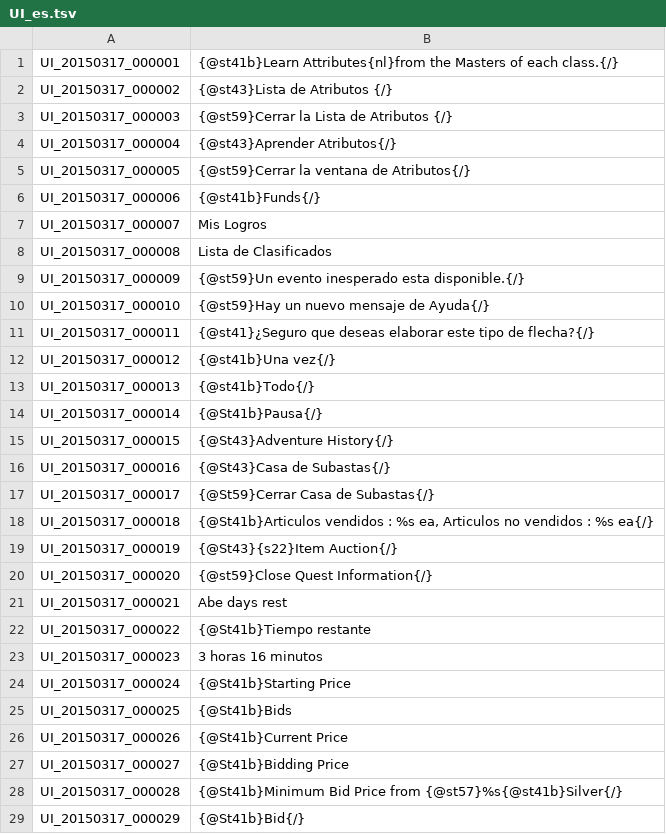
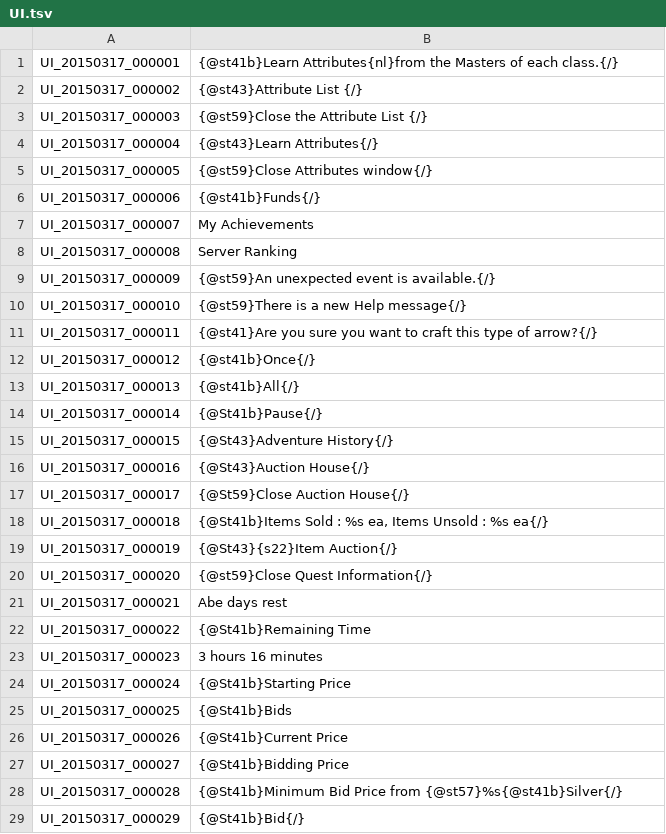
Before and after one commit to kethansteelwolf/TreeofSaviorSpain, a TSV file: UI.tsv (was UI_es.tsv), drawn as a sheet; only a part is shown.

```diff
--- a/UI_es.tsv
+++ b/UI.tsv
@@ -1,19 +1,19 @@
 UI_20150317_000001	{@st41b}Learn Attributes{nl}from the Masters of each class.{/}
-UI_20150317_000002	{@st43}Lista de Atributos {/}
-UI_20150317_000003	{@st59}Cerrar la Lista de Atributos {/}
-UI_20150317_000004	{@st43}Aprender Atributos{/}
-UI_20150317_000005	{@st59}Cerrar la ventana de Atributos{/}
+UI_20150317_000002	{@st43}Attribute List {/}
+UI_20150317_000003	{@st59}Close the Attribute List {/}
+UI_20150317_000004	{@st43}Learn Attributes{/}
+UI_20150317_000005	{@st59}Close Attributes window{/}
 UI_20150317_000006	{@st41b}Funds{/}
-UI_20150317_000007	Mis Logros
-UI_20150317_000008	Lista de Clasificados
-UI_20150317_000009	{@st59}Un evento inesperado esta disponible.{/}
-UI_20150317_000010	{@st59}Hay un nuevo mensaje de Ayuda{/}
-UI_20150317_000011	{@st41}¿Seguro que deseas elaborar este tipo de flecha?{/}
-UI_20150317_000012	{@st41b}Una vez{/}
-UI_20150317_000013	{@st41b}Todo{/}
-UI_20150317_000014	{@St41b}Pausa{/}
+UI_20150317_000007	My Achievements
+UI_20150317_000008	Server Ranking
+UI_20150317_000009	{@st59}An unexpected event is available.{/}
+UI_20150317_000010	{@st59}There is a new Help message{/}
+UI_20150317_000011	{@st41}Are you sure you want to craft this type of arrow?{/}
+UI_20150317_000012	{@st41b}Once{/}
+UI_20150317_000013	{@st41b}All{/}
+UI_20150317_000014	{@St41b}Pause{/}
 UI_20150317_000015	{@St43}Adventure History{/}
-UI_20150317_000016	{@St43}Casa de Subastas{/}
-UI_20150317_000017	{@St59}Cerrar Casa de Subastas{/}
-UI_20150317_000018	{@St41b}Articulos vendidos : %s ea, Articulos no vendidos : %s ea{/}
+UI_20150317_000016	{@St43}Auction House{/}
+UI_20150317_000017	{@St59}Close Auction House{/}
+UI_20150317_000018	{@St41b}Items Sold : %s ea, Items Unsold : %s ea{/}
 UI_20150317_000019	{@St43}{s22}Item Auction{/}
@@ -21,4 +21,4 @@ UI_20150317_000020	{@st59}Close Quest Information{/}
 UI_20150317_000021	Abe days rest
-UI_20150317_000022	{@St41b}Tiempo restante
-UI_20150317_000023	3 horas 16 minutos
+UI_20150317_000022	{@St41b}Remaining Time
+UI_20150317_000023	3 hours 16 minutes
 UI_20150317_000024	{@St41b}Starting Price
```
Also changed, not shown: 15 other files.
